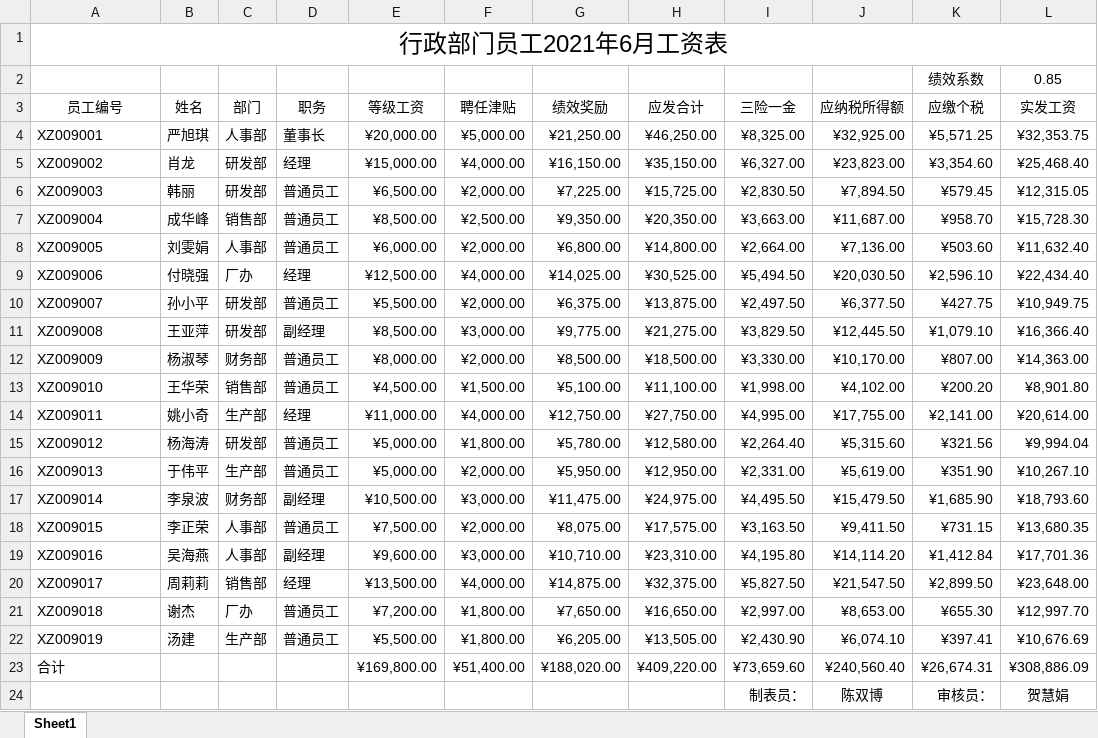
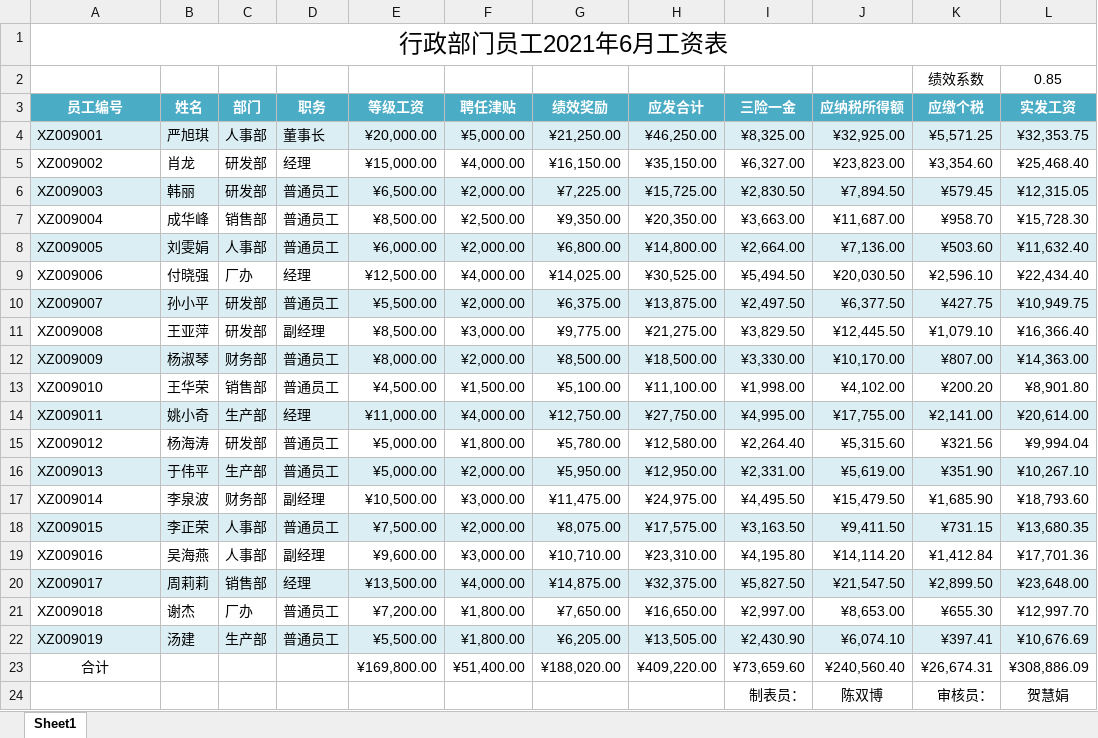
Before and after one commit to CancerXiaoAi/demo, an Excel workbook: 大学信息技术/项目3/实训2/2-个税计算.xlsx, sheet Sheet1, drawn as a sheet; values as stored, in another font and other column widths than the file's, no borders; conditional formats not drawn; the diff names each change by its address in the sheet, - before the commit and + after, or states it on an @@ line.

Commit message:
file

```diff
--- a/大学信息技术/项目3/实训2/2-个税计算.xlsx (sheet Sheet1)
+++ b/大学信息技术/项目3/实训2/2-个税计算.xlsx (sheet Sheet1)
@@ A3:L3 fill: none → #4BACC6, bold: off → on, text colour: black → #FFFFFF @@
-A4:L4 fill: none
+A4:L4 fill: #DBEEF4
-A6:L6 fill: none
+A6:L6 fill: #DBEEF4
-A8:L8 fill: none
+A8:L8 fill: #DBEEF4
-A10:L10 fill: none
+A10:L10 fill: #DBEEF4
-A12:L12 fill: none
+A12:L12 fill: #DBEEF4
-A14:L14 fill: none
+A14:L14 fill: #DBEEF4
-A16:L16 fill: none
+A16:L16 fill: #DBEEF4
-A18:L18 fill: none
+A18:L18 fill: #DBEEF4
-A20:L20 fill: none
+A20:L20 fill: #DBEEF4
-A22:L22 fill: none
+A22:L22 fill: #DBEEF4
-A23 alignment: left
+A23 alignment: center
```
